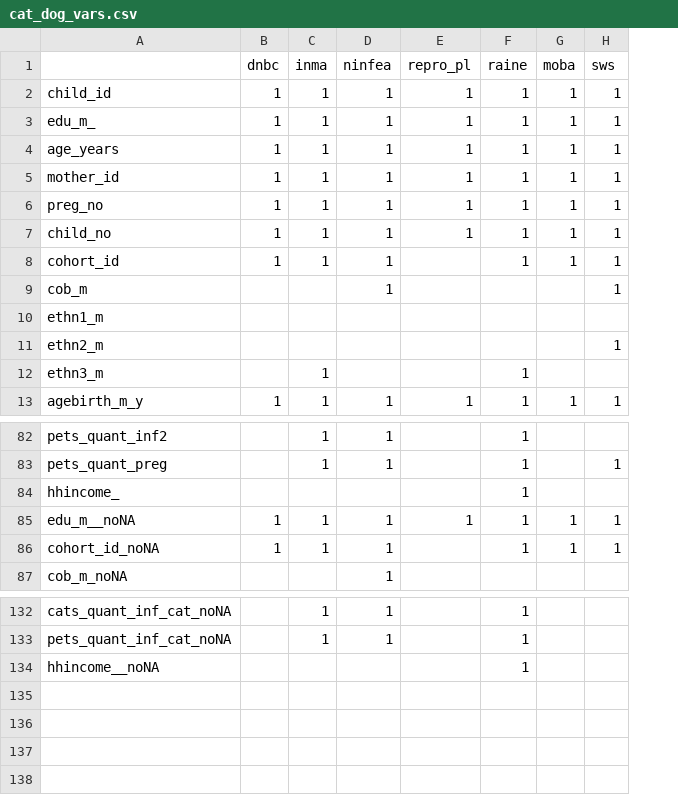
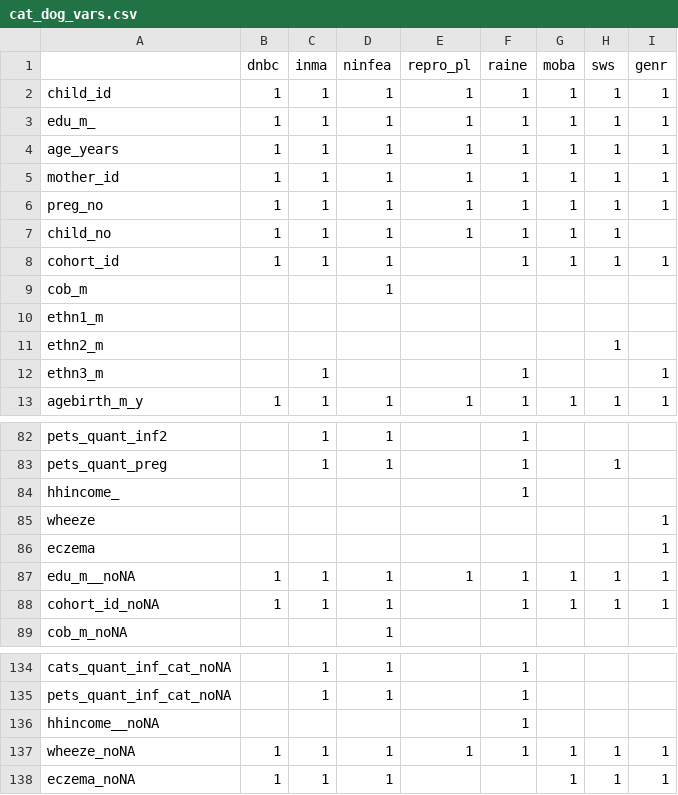
Before and after one commit to angelapinotdemoira/cats_and_dogs, a CSV file: cat_dog_vars.csv, drawn as a sheet; only a part is shown, gaps mark what is left out; the diff names each change by its address in the sheet, - before the commit and + after, or states it on an @@ line.

Commit message:
Add files via upload

```diff
--- a/cat_dog_vars.csv
+++ b/cat_dog_vars.csv
+column I (genr), rows 2-13: 1 | 1 | 1 | 1 | 1 |  | 1 |  |  |  | 1 | 1; rows 87-88: 1 | 1
-H9 (sws): 1
+H9 (sws): (empty)
+row 85: wheeze |  |  |  |  |  |  |  | 1
+row 86: eczema |  |  |  |  |  |  |  | 1
+row 137: wheeze_noNA | 1 | 1 | 1 | 1 | 1 | 1 | 1 | 1
+row 138: eczema_noNA | 1 | 1 | 1 |  |  | 1 | 1 | 1
```
